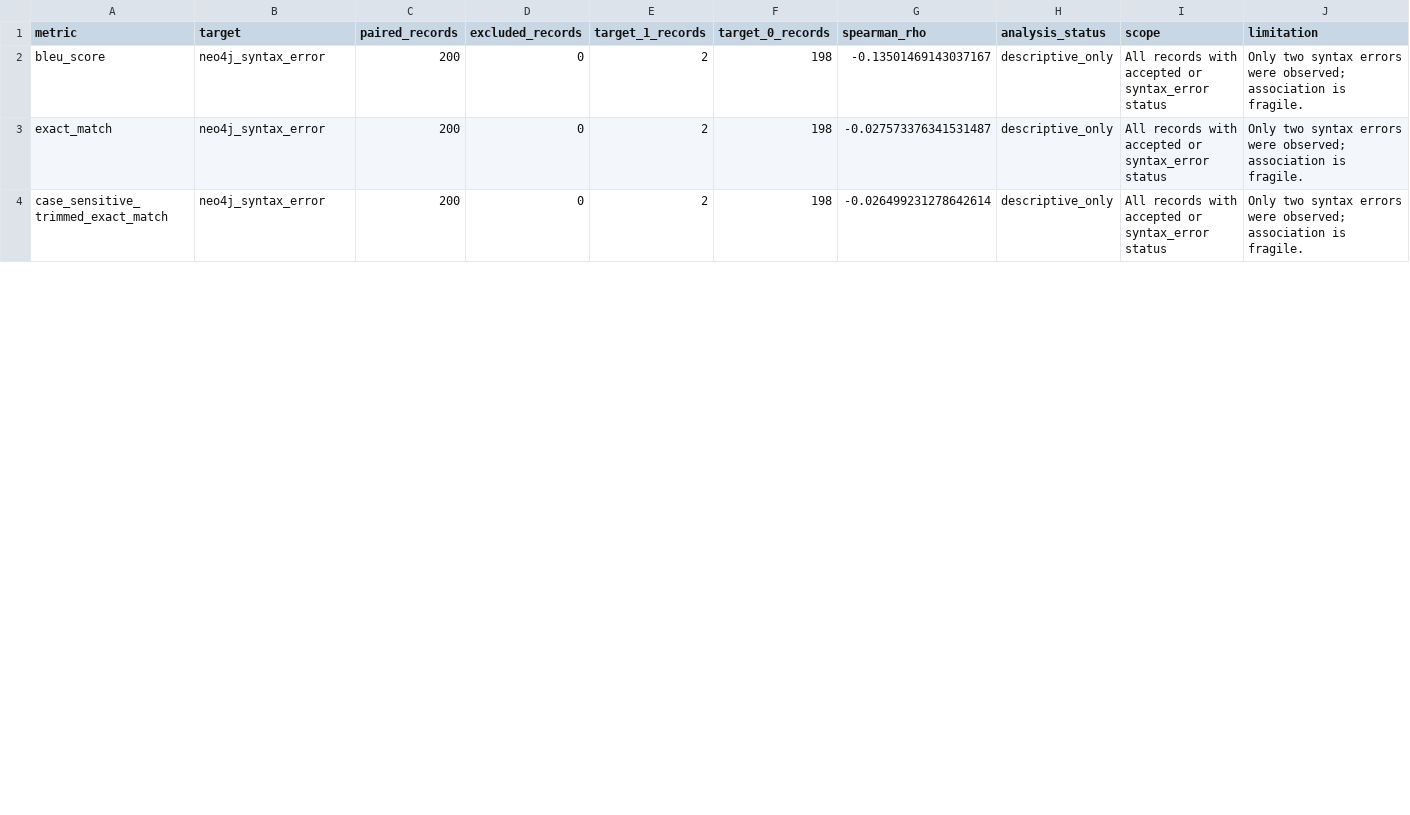
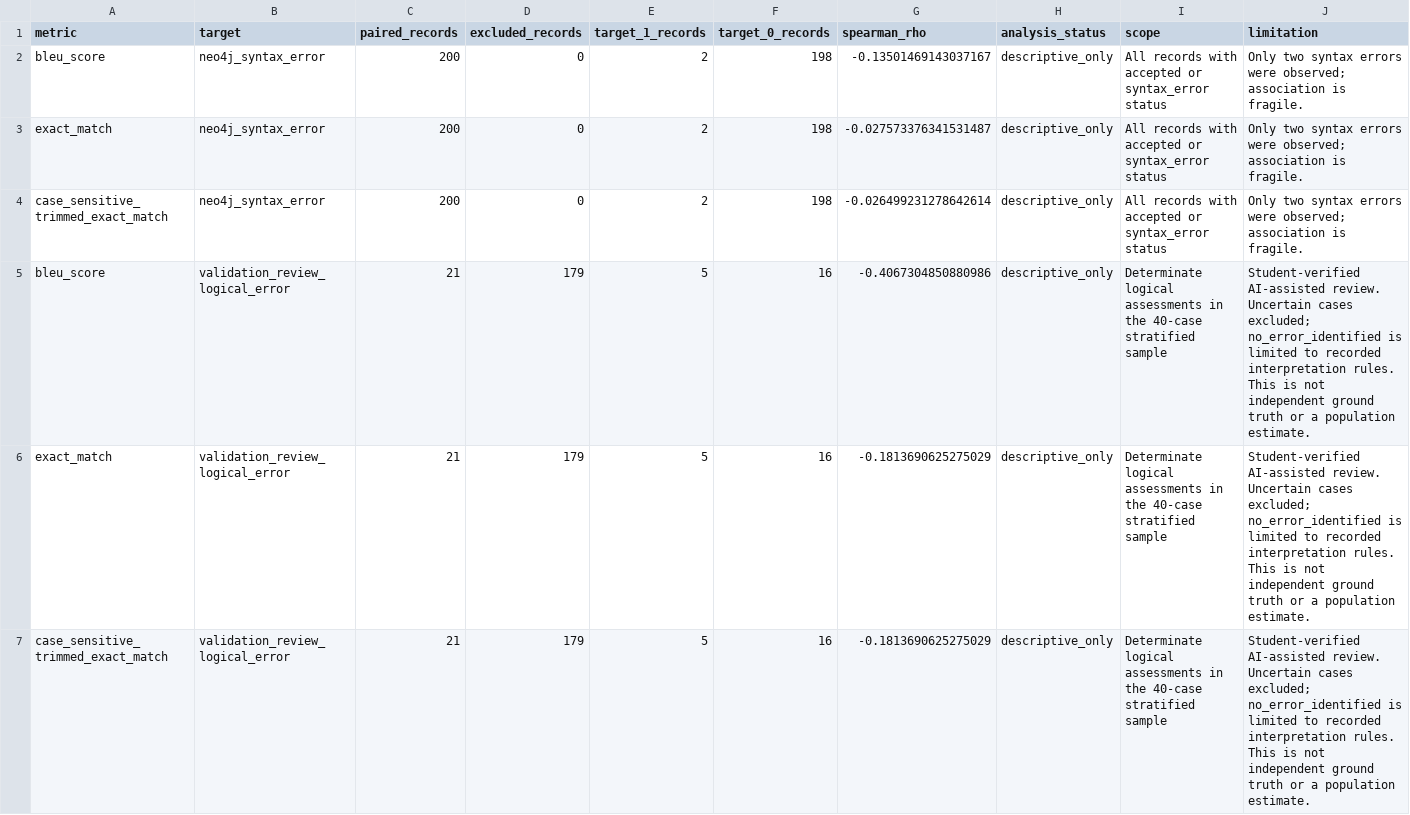
Before and after one commit to snair2029/text2cypher-robustness, a CSV file: outputs/spearman_results.csv, drawn as a sheet; only a part is shown; rows hold the shown columns only; the diff covers the shown part only; the diff names each change by its address in the sheet, - before the commit and + after, or states it on an @@ line.

```diff
--- a/outputs/spearman_results.csv
+++ b/outputs/spearman_results.csv
+row 5: bleu_score | validation_review_logical_error | 21 | 179 | 5 | 16 | -0.4067304850880986 | descriptive_only | Determinate logical assessments in the 40-case stratified sample | Student-verified AI-assisted review. Uncertain cases excluded; no_error_identified is limited to recorded interpretation rules. This is not independent ground truth or a population estimate.
+row 6: exact_match | validation_review_logical_error | 21 | 179 | 5 | 16 | -0.1813690625275029 | descriptive_only | Determinate logical assessments in the 40-case stratified sample | Student-verified AI-assisted review. Uncertain cases excluded; no_error_identified is limited to recorded interpretation rules. This is not independent ground truth or a population estimate.
+row 7: case_sensitive_trimmed_exact_match | validation_review_logical_error | 21 | 179 | 5 | 16 | -0.1813690625275029 | descriptive_only | Determinate logical assessments in the 40-case stratified sample | Student-verified AI-assisted review. Uncertain cases excluded; no_error_identified is limited to recorded interpretation rules. This is not independent ground truth or a population estimate.
```
Also changed, not shown: 10 edited cells elsewhere in this file, outputs/cross_tabulation.csv, 29 other files.
